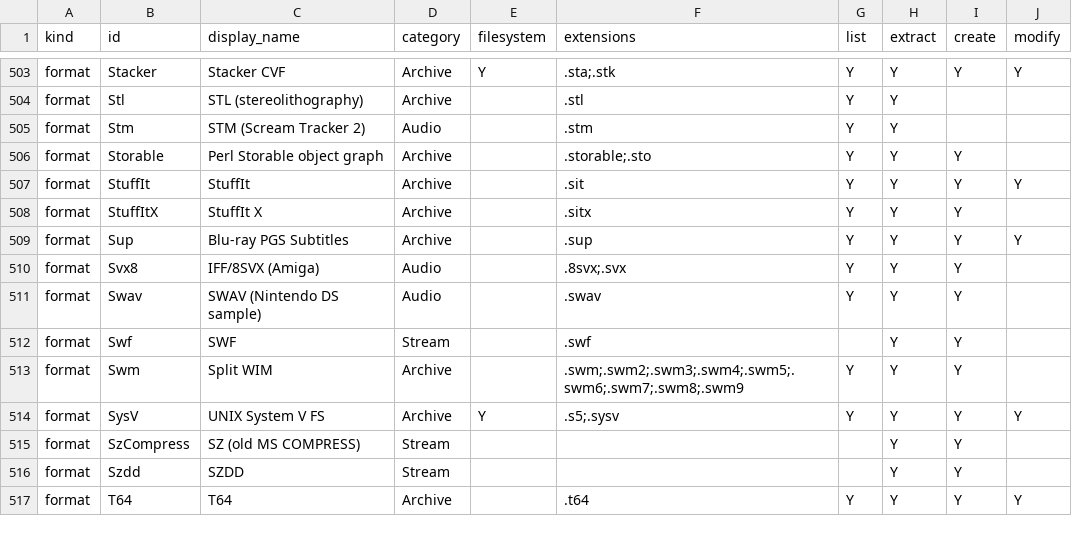
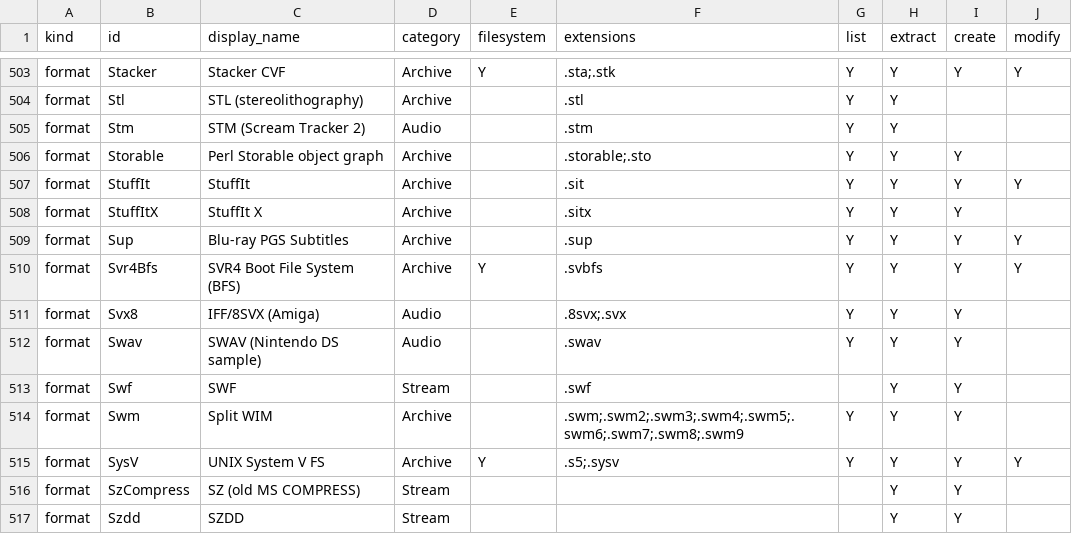
Before and after one commit to Hawkynt/CompressionWorkbench, a CSV file: docs/catalogue/our-registry.csv, drawn as a sheet; only a part is shown, gaps mark what is left out; the shorter side is filled out with more unchanged rows; the diff names each change by its address in the sheet, - before the commit and + after, or states it on an @@ line.

```diff
--- a/docs/catalogue/our-registry.csv
+++ b/docs/catalogue/our-registry.csv
+row 510: format | Svr4Bfs | SVR4 Boot File System (BFS) | Archive | Y | .svbfs | Y | Y | Y | Y
```
Also changed, not shown: docs/catalogue/reference-formats.csv, 15 other files.
